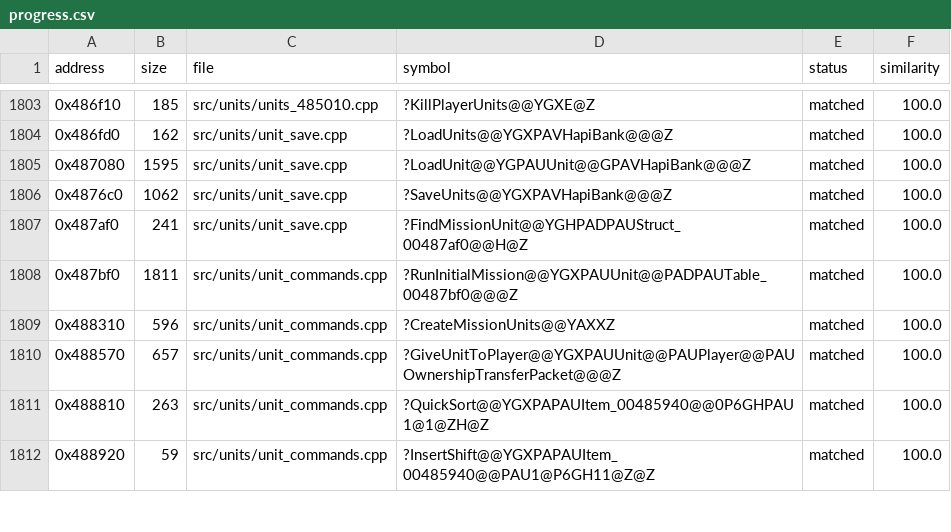
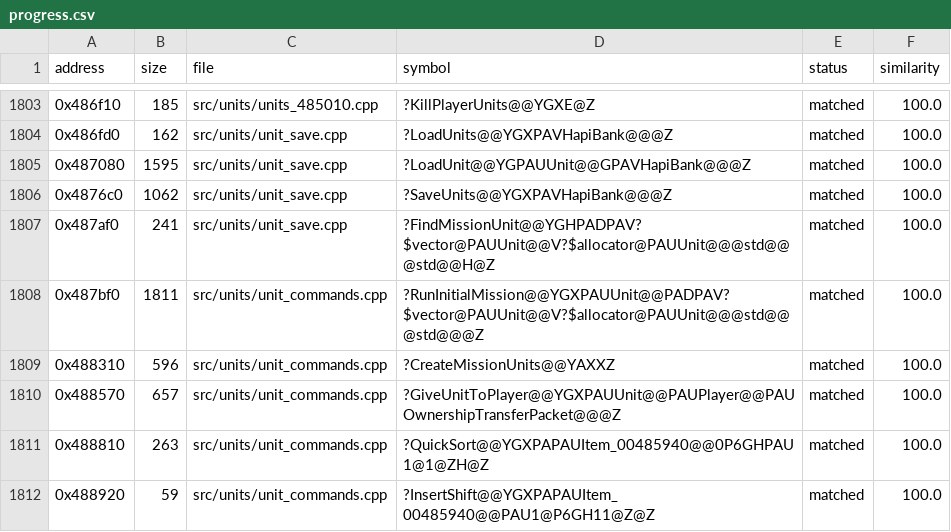
Before and after one commit to HectorBailey/byte-tactics, a CSV file: data/progress.csv, drawn as a sheet; only a part is shown, gaps mark what is left out.

Commit message:
Refactor: Type the mission unit list as a vector

```diff
--- a/data/progress.csv
+++ b/data/progress.csv
@@ -1806,4 +1806,4 @@ address,size,file,symbol,status,similarity
 0x4876c0,1062,src/units/unit_save.cpp,?SaveUnits@@YGXPAVHapiBank@@@Z,matched,100.0
-0x487af0,241,src/units/unit_save.cpp,?FindMissionUnit@@YGHPADPAUStruct_00487af0@@H@Z,matched,100.0
-0x487bf0,1811,src/units/unit_commands.cpp,?RunInitialMission@@YGXPAUUnit@@PADPAUTable_00487bf0@@@Z,matched,100.0
+0x487af0,241,src/units/unit_save.cpp,?FindMissionUnit@@YGHPADPAV?$vector@PAUUnit@@V?$allocator@PAUUnit@@@std@@@std@@H@Z,matched,100.0
+0x487bf0,1811,src/units/unit_commands.cpp,?RunInitialMission@@YGXPAUUnit@@PADPAV?$vector@PAUUnit@@V?$allocator@PAUUnit@@@std@@@std@@@Z,matched,100.0
 0x488310,596,src/units/unit_commands.cpp,?CreateMissionUnits@@YAXXZ,matched,100.0
```
Also changed, not shown: data/symbols.csv, 2 other files.
